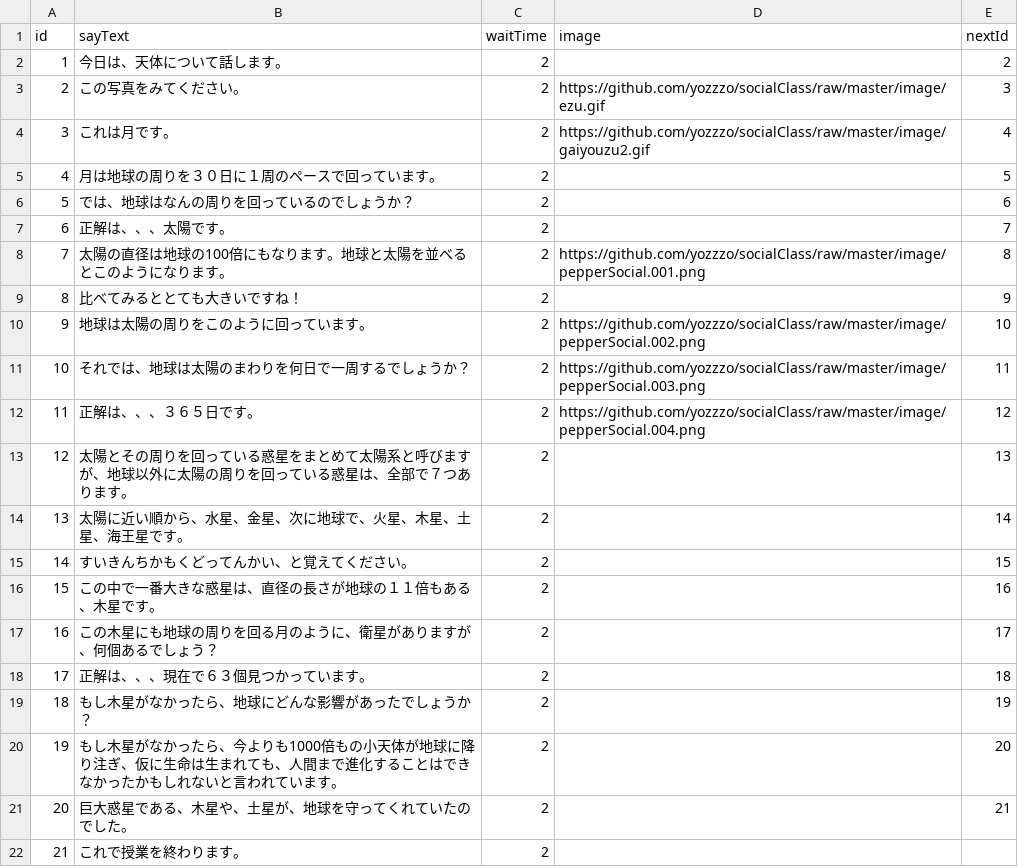
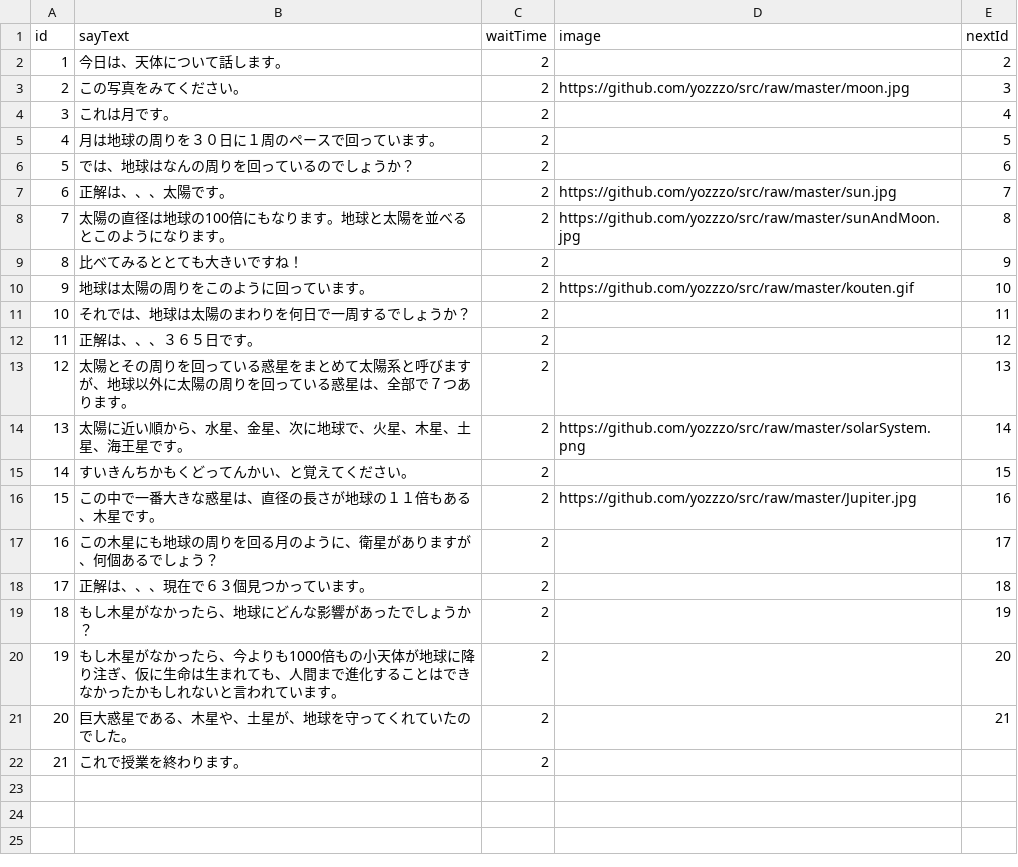
Before and after one commit to yozzzo/src, a CSV file: solarSystemDemo.csv, drawn as a sheet.

```diff
--- a/solarSystemDemo.csv
+++ b/solarSystemDemo.csv
@@ -2,16 +2,16 @@ id,sayText,waitTime,image,nextId
 1,今日は、天体について話します。,2,,2
-2,この写真をみてください。,2,https://github.com/yozzzo/socialClass/raw/master/image/ezu.gif,3
-3,これは月です。,2,https://github.com/yozzzo/socialClass/raw/master/image/gaiyouzu2.gif,4
+2,この写真をみてください。,2,https://github.com/yozzzo/src/raw/master/moon.jpg,3
+3,これは月です。,2,,4
 4,月は地球の周りを３０日に１周のペースで回っています。,2,,5
 5,では、地球はなんの周りを回っているのでしょうか？,2,,6
-6,正解は、、、太陽です。,2,,7
-7,太陽の直径は地球の100倍にもなります。地球と太陽を並べるとこのようになります。,2,https://github.com/yozzzo/socialClass/raw/master/image/pepperSocial.001.png,8
+6,正解は、、、太陽です。,2,https://github.com/yozzzo/src/raw/master/sun.jpg,7
+7,太陽の直径は地球の100倍にもなります。地球と太陽を並べるとこのようになります。,2,https://github.com/yozzzo/src/raw/master/sunAndMoon.jpg,8
 8,比べてみるととても大きいですね！,2,,9
-9,地球は太陽の周りをこのように回っています。,2,https://github.com/yozzzo/socialClass/raw/master/image/pepperSocial.002.png,10
-10,それでは、地球は太陽のまわりを何日で一周するでしょうか？,2,https://github.com/yozzzo/socialClass/raw/master/image/pepperSocial.003.png,11
-11,正解は、、、３６５日です。,2,https://github.com/yozzzo/socialClass/raw/master/image/pepperSocial.004.png,12
+9,地球は太陽の周りをこのように回っています。,2,https://github.com/yozzzo/src/raw/master/kouten.gif,10
+10,それでは、地球は太陽のまわりを何日で一周するでしょうか？,2,,11
+11,正解は、、、３６５日です。,2,,12
 12,太陽とその周りを回っている惑星をまとめて太陽系と呼びますが、地球以外に太陽の周りを回っている惑星は、全部で７つあります。,2,,13
-13,太陽に近い順から、水星、金星、次に地球で、火星、木星、土星、海王星です。,2,,14
+13,太陽に近い順から、水星、金星、次に地球で、火星、木星、土星、海王星です。,2,https://github.com/yozzzo/src/raw/master/solarSystem.png,14
 14,すいきんちかもくどってんかい、と覚えてください。,2,,15
-15,この中で一番大きな惑星は、直径の長さが地球の１１倍もある、木星です。,2,,16
+15,この中で一番大きな惑星は、直径の長さが地球の１１倍もある、木星です。,2,https://github.com/yozzzo/src/raw/master/Jupiter.jpg,16
 16,この木星にも地球の周りを回る月のように、衛星がありますが、何個あるでしょう？,2,,17
```
Also changed, not shown: 1 other file.
